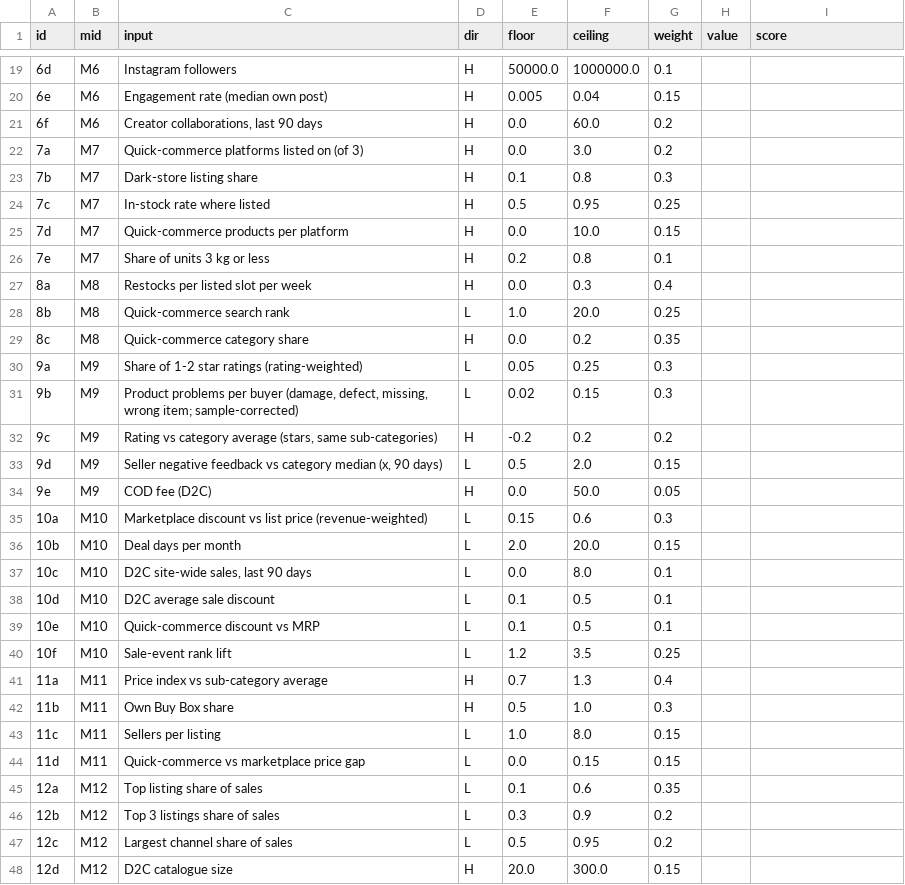
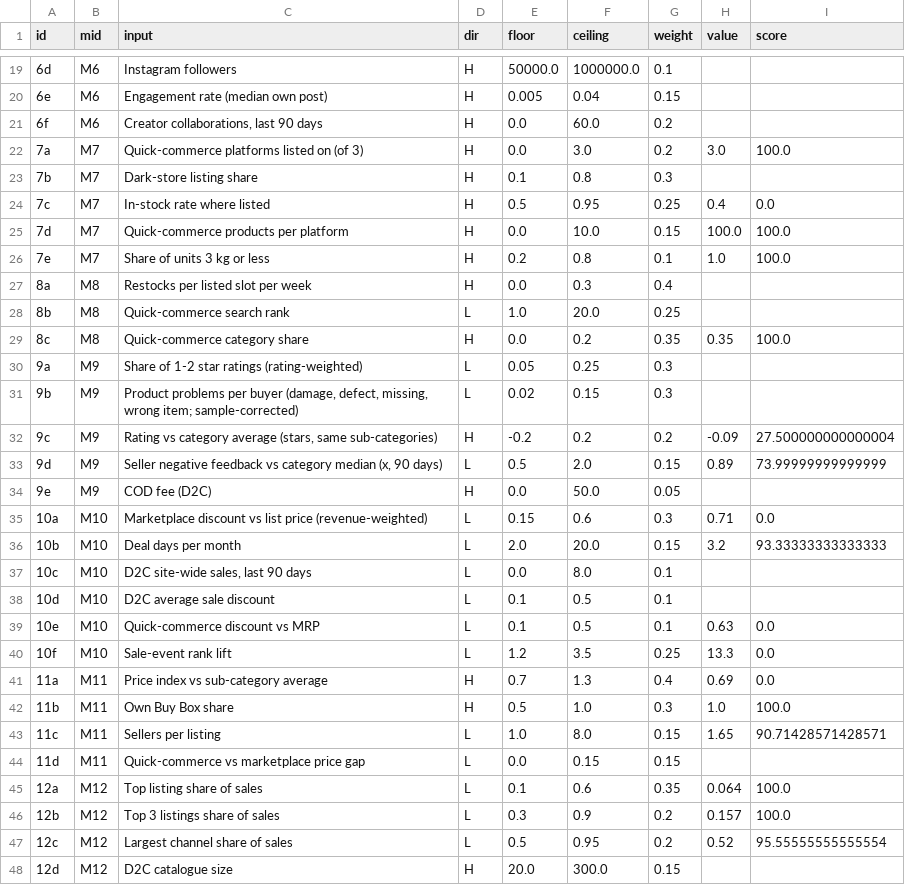
Before and after one commit to dhirajjain9/Sandbox---brand, a CSV file: runs/2026-11-26_desidiya/screen_scoring_inputs.csv, drawn as a sheet; only a part is shown, gaps mark what is left out; the diff covers the shown part only.

```diff
--- a/runs/2026-11-26_desidiya/screen_scoring_inputs.csv
+++ b/runs/2026-11-26_desidiya/screen_scoring_inputs.csv
@@ -21,28 +21,28 @@ id,mid,input,dir,floor,ceiling,weight,value,score
 6f,M6,"Creator collaborations, last 90 days",H,0.0,60.0,0.2,,
-7a,M7,Quick-commerce platforms listed on (of 3),H,0.0,3.0,0.2,,
+7a,M7,Quick-commerce platforms listed on (of 3),H,0.0,3.0,0.2,3.0,100.0
 7b,M7,Dark-store listing share,H,0.1,0.8,0.3,,
-7c,M7,In-stock rate where listed,H,0.5,0.95,0.25,,
-7d,M7,Quick-commerce products per platform,H,0.0,10.0,0.15,,
-7e,M7,Share of units 3 kg or less,H,0.2,0.8,0.1,,
+7c,M7,In-stock rate where listed,H,0.5,0.95,0.25,0.4,0.0
+7d,M7,Quick-commerce products per platform,H,0.0,10.0,0.15,100.0,100.0
+7e,M7,Share of units 3 kg or less,H,0.2,0.8,0.1,1.0,100.0
 8a,M8,Restocks per listed slot per week,H,0.0,0.3,0.4,,
 8b,M8,Quick-commerce search rank,L,1.0,20.0,0.25,,
-8c,M8,Quick-commerce category share,H,0.0,0.2,0.35,,
+8c,M8,Quick-commerce category share,H,0.0,0.2,0.35,0.35,100.0
 9a,M9,Share of 1-2 star ratings (rating-weighted),L,0.05,0.25,0.3,,
 9b,M9,"Product problems per buyer (damage, defect, missing, wrong item; sample-corrected)",L,0.02,0.15,0.3,,
-9c,M9,"Rating vs category average (stars, same sub-categories)",H,-0.2,0.2,0.2,,
-9d,M9,"Seller negative feedback vs category median (x, 90 days)",L,0.5,2.0,0.15,,
+9c,M9,"Rating vs category average (stars, same sub-categories)",H,-0.2,0.2,0.2,-0.09,27.500000000000004
+9d,M9,"Seller negative feedback vs category median (x, 90 days)",L,0.5,2.0,0.15,0.89,73.99999999999999
 9e,M9,COD fee (D2C),H,0.0,50.0,0.05,,
-10a,M10,Marketplace discount vs list price (revenue-weighted),L,0.15,0.6,0.3,,
-10b,M10,Deal days per month,L,2.0,20.0,0.15,,
+10a,M10,Marketplace discount vs list price (revenue-weighted),L,0.15,0.6,0.3,0.71,0.0
+10b,M10,Deal days per month,L,2.0,20.0,0.15,3.2,93.33333333333333
 10c,M10,"D2C site-wide sales, last 90 days",L,0.0,8.0,0.1,,
 10d,M10,D2C average sale discount,L,0.1,0.5,0.1,,
-10e,M10,Quick-commerce discount vs MRP,L,0.1,0.5,0.1,,
-10f,M10,Sale-event rank lift,L,1.2,3.5,0.25,,
-11a,M11,Price index vs sub-category average,H,0.7,1.3,0.4,,
-11b,M11,Own Buy Box share,H,0.5,1.0,0.3,,
-11c,M11,Sellers per listing,L,1.0,8.0,0.15,,
+10e,M10,Quick-commerce discount vs MRP,L,0.1,0.5,0.1,0.63,0.0
+10f,M10,Sale-event rank lift,L,1.2,3.5,0.25,13.3,0.0
+11a,M11,Price index vs sub-category average,H,0.7,1.3,0.4,0.69,0.0
+11b,M11,Own Buy Box share,H,0.5,1.0,0.3,1.0,100.0
+11c,M11,Sellers per listing,L,1.0,8.0,0.15,1.65,90.71428571428571
 11d,M11,Quick-commerce vs marketplace price gap,L,0.0,0.15,0.15,,
-12a,M12,Top listing share of sales,L,0.1,0.6,0.35,,
-12b,M12,Top 3 listings share of sales,L,0.3,0.9,0.2,,
-12c,M12,Largest channel share of sales,L,0.5,0.95,0.2,,
+12a,M12,Top listing share of sales,L,0.1,0.6,0.35,0.064,100.0
+12b,M12,Top 3 listings share of sales,L,0.3,0.9,0.2,0.157,100.0
+12c,M12,Largest channel share of sales,L,0.5,0.95,0.2,0.52,95.55555555555554
 12d,M12,D2C catalogue size,H,20.0,300.0,0.15,,
```
Also changed, not shown: 26 edited cells elsewhere in this file, 8 other files.
